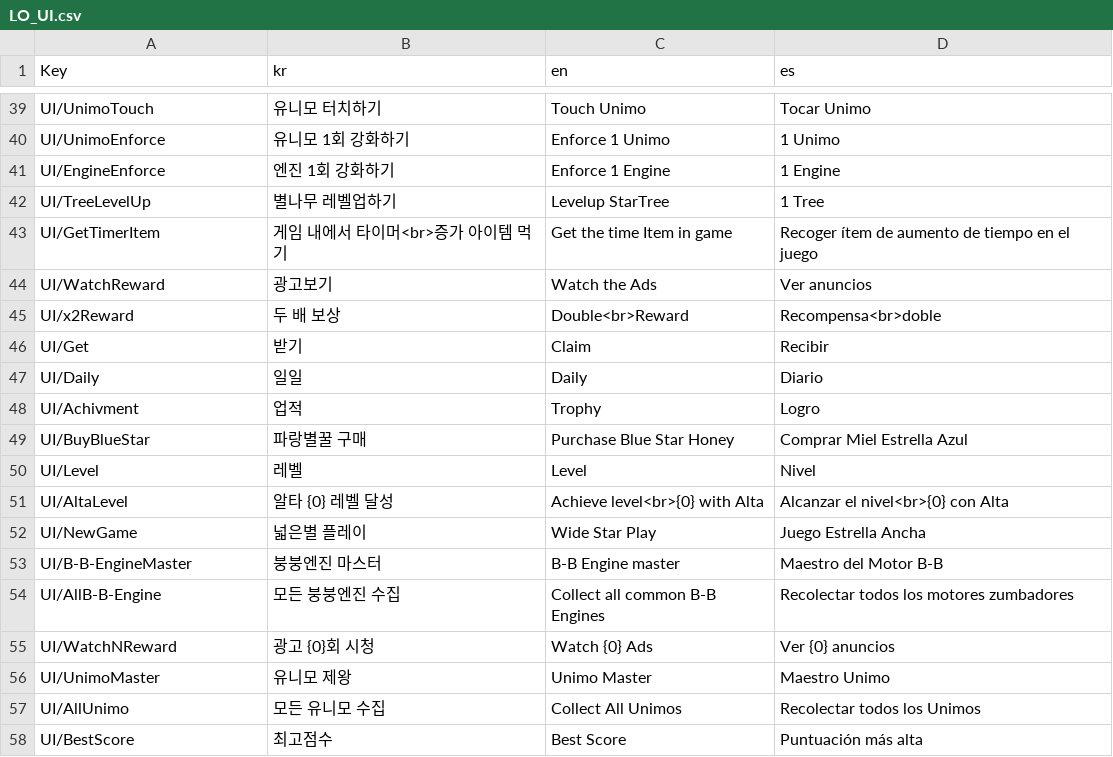
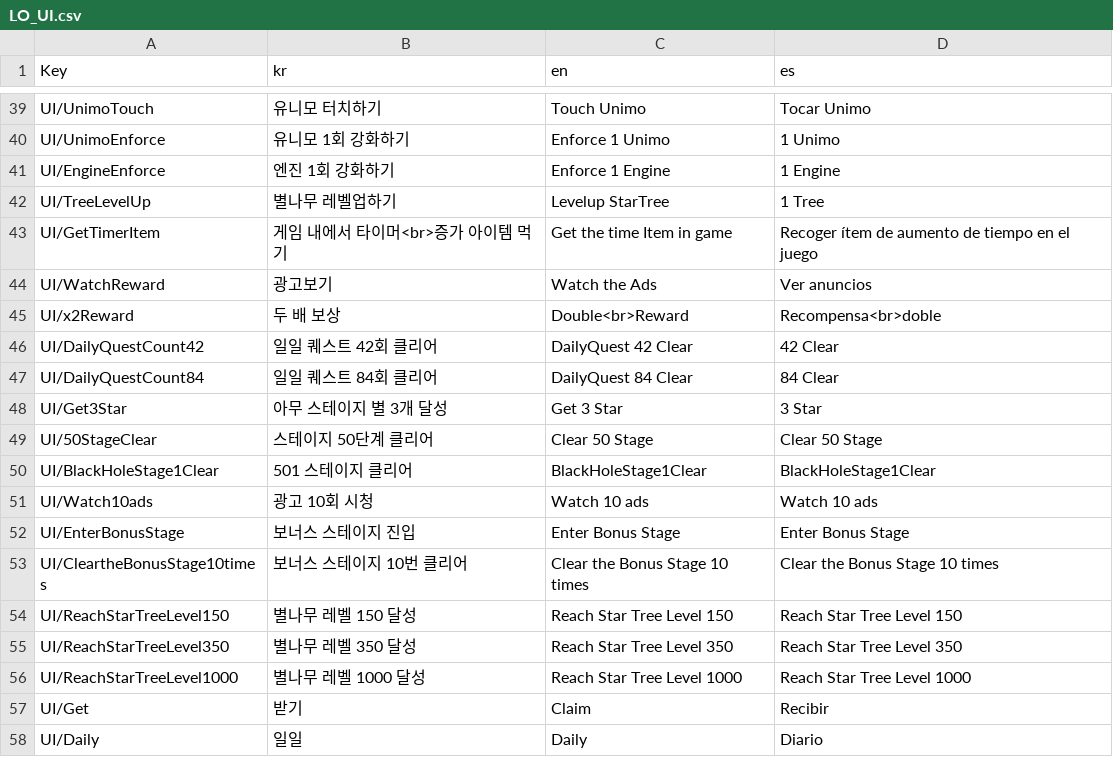
Before and after one commit to TaeGun08/Unimo, a CSV file: Assets/Resources/Datas/LO_UI.csv, drawn as a sheet; only a part is shown, gaps mark what is left out; the shorter side is filled out with more unchanged rows.

```diff
--- a/Assets/Resources/Datas/LO_UI.csv
+++ b/Assets/Resources/Datas/LO_UI.csv
@@ -45,2 +45,13 @@ UI/WatchReward,광고보기,Watch the Ads,Ver anuncios
 UI/x2Reward,두 배 보상,Double<br>Reward,Recompensa<br>doble
+UI/DailyQuestCount42,일일 퀘스트 42회 클리어,DailyQuest 42 Clear,42 Clear
+UI/DailyQuestCount84,일일 퀘스트 84회 클리어,DailyQuest 84 Clear,84 Clear
+UI/Get3Star,아무 스테이지 별 3개 달성,Get 3 Star,3 Star
+UI/50StageClear,스테이지 50단계 클리어,Clear 50 Stage,Clear 50 Stage
+UI/BlackHoleStage1Clear,501 스테이지 클리어,BlackHoleStage1Clear,BlackHoleStage1Clear
+UI/Watch10ads,광고 10회 시청,Watch 10 ads,Watch 10 ads
+UI/EnterBonusStage,보너스 스테이지 진입,Enter Bonus Stage,Enter Bonus Stage
+UI/CleartheBonusStage10times,보너스 스테이지 10번 클리어,Clear the Bonus Stage 10 times,Clear the Bonus Stage 10 times
+UI/ReachStarTreeLevel150,별나무 레벨 150 달성,Reach Star Tree Level 150,Reach Star Tree Level 150
+UI/ReachStarTreeLevel350,별나무 레벨 350 달성,Reach Star Tree Level 350,Reach Star Tree Level 350
+UI/ReachStarTreeLevel1000,별나무 레벨 1000 달성,Reach Star Tree Level 1000,Reach Star Tree Level 1000
 UI/Get,받기,Claim,Recibir
```
Also changed, not shown: Assets/Resources/Datas/Mission.csv, 9 other files.
